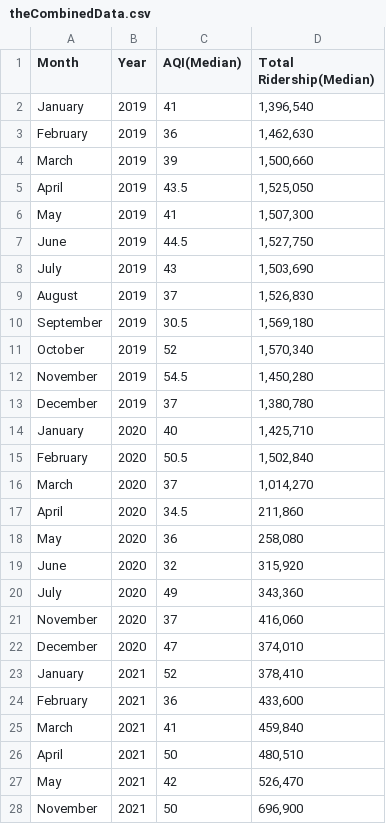
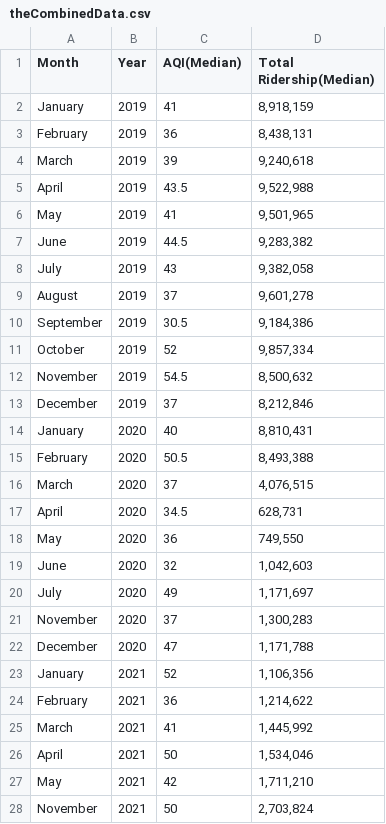
Before and after one commit to travisfw/DataJam-Skyline-F1, a CSV file: theCombinedData.csv, drawn as a sheet; only a part is shown; the diff covers the shown part only.

Commit message:
the actual Combined Ridership data (it was just Muni data in the csv file prior to that)

```diff
--- a/theCombinedData.csv
+++ b/theCombinedData.csv
@@ -1,28 +1,28 @@
 Month,Year,AQI(Median),Total Ridership(Median)
-January,2019,41,"1,396,540 "
-February,2019,36,"1,462,630 "
-March,2019,39,"1,500,660 "
-April,2019,43.5,"1,525,050 "
-May,2019,41,"1,507,300 "
-June,2019,44.5,"1,527,750 "
-July,2019,43,"1,503,690 "
-August,2019,37,"1,526,830 "
-September,2019,30.5,"1,569,180 "
-October,2019,52,"1,570,340 "
-November,2019,54.5,"1,450,280 "
-December,2019,37,"1,380,780 "
-January,2020,40,"1,425,710 "
-February,2020,50.5,"1,502,840 "
-March,2020,37,"1,014,270 "
-April,2020,34.5,"211,860 "
-May,2020,36,"258,080 "
-June,2020,32,"315,920 "
-July,2020,49,"343,360 "
-November,2020,37,"416,060 "
-December,2020,47,"374,010 "
-January,2021,52,"378,410 "
-February,2021,36,"433,600 "
-March,2021,41,"459,840 "
-April,2021,50,"480,510 "
-May,2021,42,"526,470 "
-November,2021,50,"696,900 "
+January,2019,41,"8,918,159"
+February,2019,36,"8,438,131"
+March,2019,39,"9,240,618"
+April,2019,43.5,"9,522,988"
+May,2019,41,"9,501,965"
+June,2019,44.5,"9,283,382"
+July,2019,43,"9,382,058"
+August,2019,37,"9,601,278"
+September,2019,30.5,"9,184,386"
+October,2019,52,"9,857,334"
+November,2019,54.5,"8,500,632"
+December,2019,37,"8,212,846"
+January,2020,40,"8,810,431"
+February,2020,50.5,"8,493,388"
+March,2020,37,"4,076,515"
+April,2020,34.5,"628,731"
+May,2020,36,"749,550"
+June,2020,32,"1,042,603"
+July,2020,49,"1,171,697"
+November,2020,37,"1,300,283"
+December,2020,47,"1,171,788"
+January,2021,52,"1,106,356"
+February,2021,36,"1,214,622"
+March,2021,41,"1,445,992"
+April,2021,50,"1,534,046"
+May,2021,42,"1,711,210"
+November,2021,50,"2,703,824"
```
Also changed, not shown: 27 edited cells elsewhere in this file.
